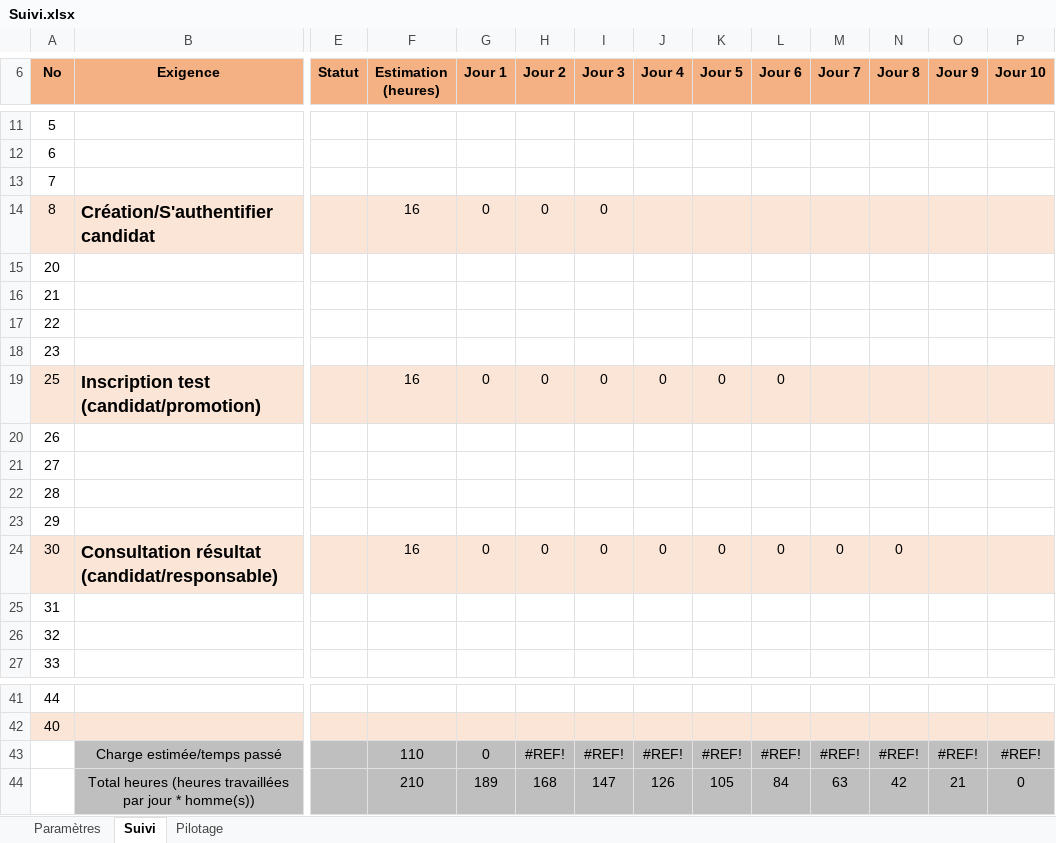
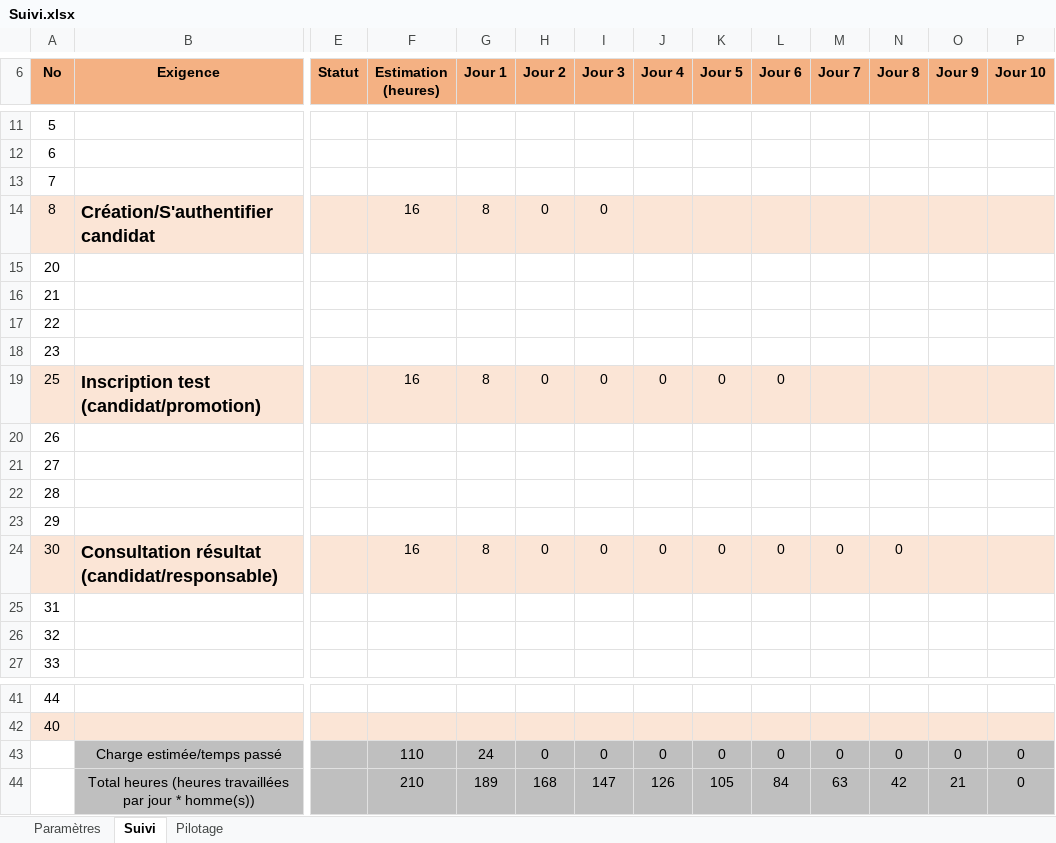
Before and after one commit to Slythenegger/ENI_QCM, an Excel workbook: Suivi.xlsx, sheet Suivi, drawn as a sheet; only a part is shown, gaps mark what is left out; values as stored, in another font and other column widths than the file's, no borders; removed rows and columns are numbered as before the commit, all else as after; rows hold the shown columns only; the diff names each change by its address in the sheet, - before the commit and + after, or states it on an @@ line.

Commit message:
MAJ du suivi

```diff
--- a/Suivi.xlsx (sheet Suivi)
+++ b/Suivi.xlsx (sheet Suivi)
-G14 (Jour 1): 0
+G14 (Jour 1): 8
-G19 (Jour 1): 0
+G19 (Jour 1): 8
-G24 (Jour 1): 0
+G24 (Jour 1): 8
-row 43:  | Charge estimée/temps passé |  | 110 | 0 | #REF! | #REF! | #REF! | #REF! | #REF! | #REF! | #REF! | #REF! | #REF!
+row 43:  | Charge estimée/temps passé |  | 110 | 24 | 0 | 0 | 0 | 0 | 0 | 0 | 0 | 0 | 0
```
Also changed, not shown: charts or pictures.
